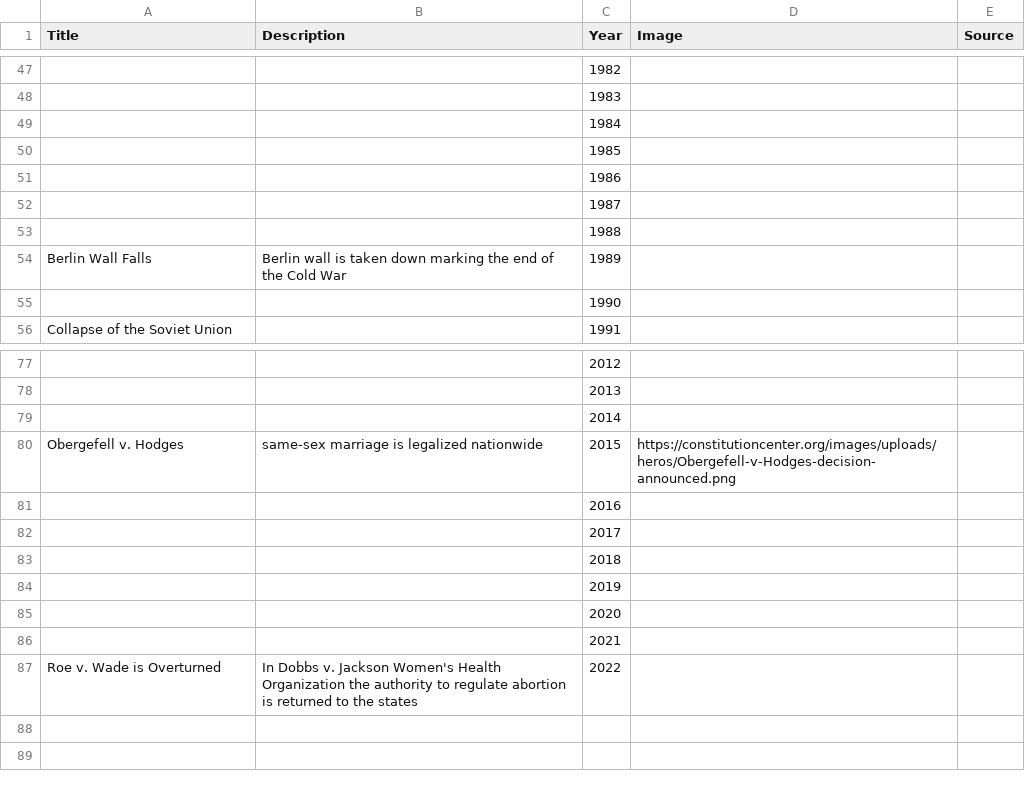
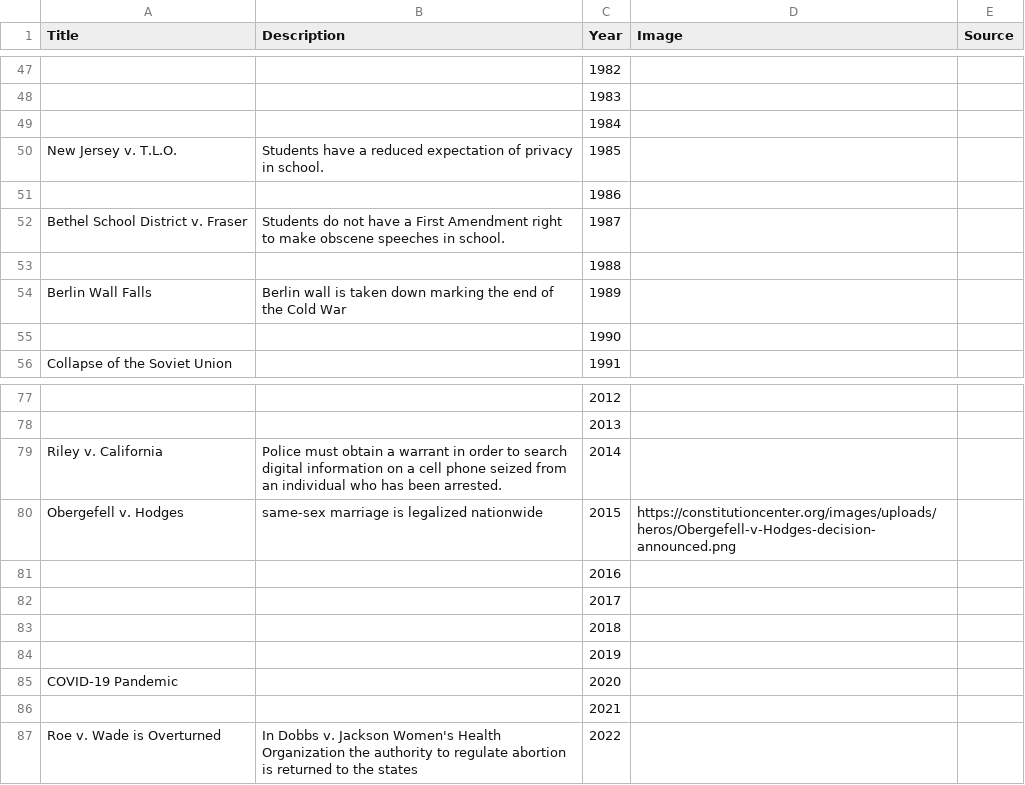
Before and after one commit to Edgineer/test-mq, a CSV file: src/components/demo/events.csv, drawn as a sheet; only a part is shown, gaps mark what is left out; the diff covers the shown part only; the diff names each change by its address in the sheet, - before the commit and + after, or states it on an @@ line.

```diff
--- a/src/components/demo/events.csv
+++ b/src/components/demo/events.csv
-A50 (Title): (empty)
+A50 (Title): New Jersey v. T.L.O.
-B50 (Description): (empty)
+B50 (Description): Students have a reduced expectation of privacy in school.
-A52 (Title): (empty)
+A52 (Title): Bethel School District v. Fraser
-B52 (Description): (empty)
+B52 (Description): Students do not have a First Amendment right to make obscene speeches in school.
-A79 (Title): (empty)
+A79 (Title): Riley v. California
-B79 (Description): (empty)
+B79 (Description): Police must obtain a warrant in order to search digital information on a cell phone seized from an individual who has been arrested.
-A85 (Title): (empty)
+A85 (Title): COVID-19 Pandemic
```
Also changed, not shown: 16 edited cells elsewhere in this file, 1 other file.
